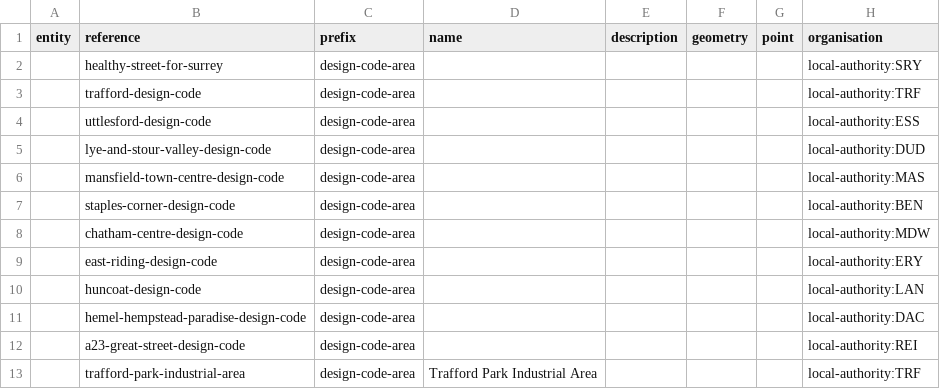
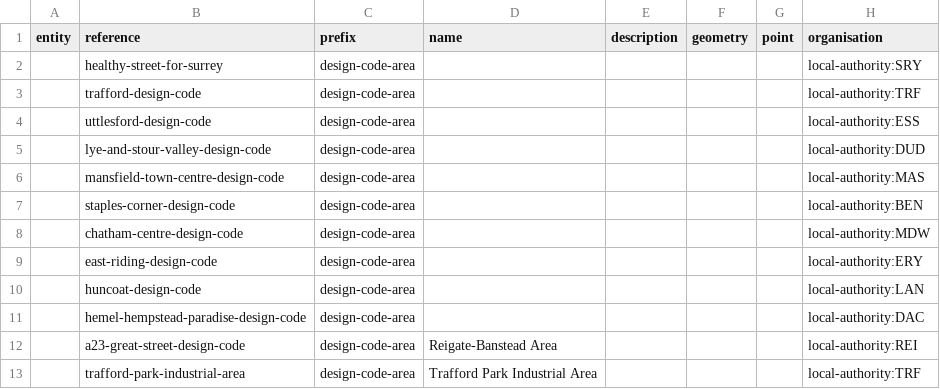
Before and after one commit to digital-land/design-code-explorer, a CSV file: data/design-code-area.csv, drawn as a sheet; only a part is shown; the diff names each change by its address in the sheet, - before the commit and + after, or states it on an @@ line.

Commit message:
Update some geojson data and fix maps

```diff
--- a/data/design-code-area.csv
+++ b/data/design-code-area.csv
-D12 (name): (empty)
+D12 (name): Reigate-Banstead Area
```
Also changed, not shown: 4 other files.
